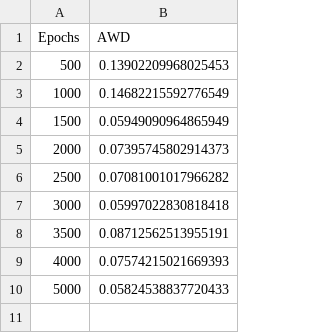
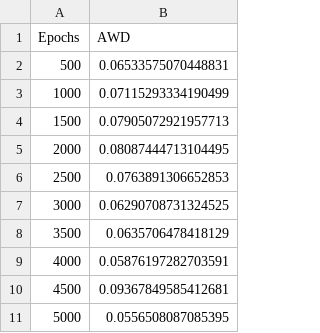
Before and after one commit to Ghaith-Shammout/A_Comprehensive_Evaluation_Framework_for_Synthetic_Time_Series_Data, a CSV file: outputs/Steal/Evaluation/AWD.csv, drawn as a sheet.

Commit message:
generated synth data

```diff
--- a/outputs/Steal/Evaluation/AWD.csv
+++ b/outputs/Steal/Evaluation/AWD.csv
@@ -1,10 +1,11 @@
 Epochs,AWD
-500,0.13902209968025453
-1000,0.14682215592776549
-1500,0.05949090964865949
-2000,0.07395745802914373
-2500,0.07081001017966282
-3000,0.05997022830818418
-3500,0.08712562513955191
-4000,0.07574215021669393
-5000,0.05824538837720433
+500,0.06533575070448831
+1000,0.07115293334190499
+1500,0.07905072921957713
+2000,0.08087444713104495
+2500,0.0763891306652853
+3000,0.06290708731324525
+3500,0.0635706478418129
+4000,0.05876197282703591
+4500,0.09367849585412681
+5000,0.0556508087085395
```
Also changed, not shown: outputs/Steal/Evaluation/TC.csv, 20 other files.
